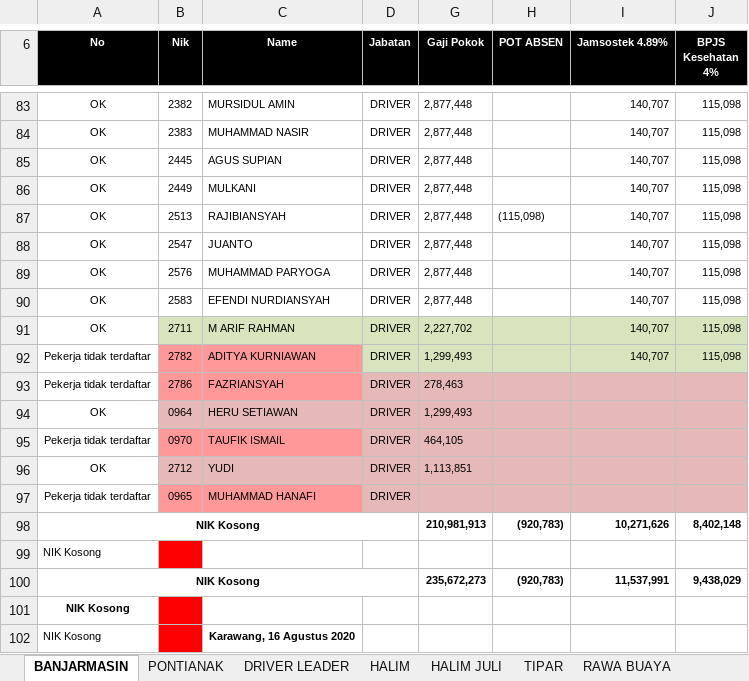
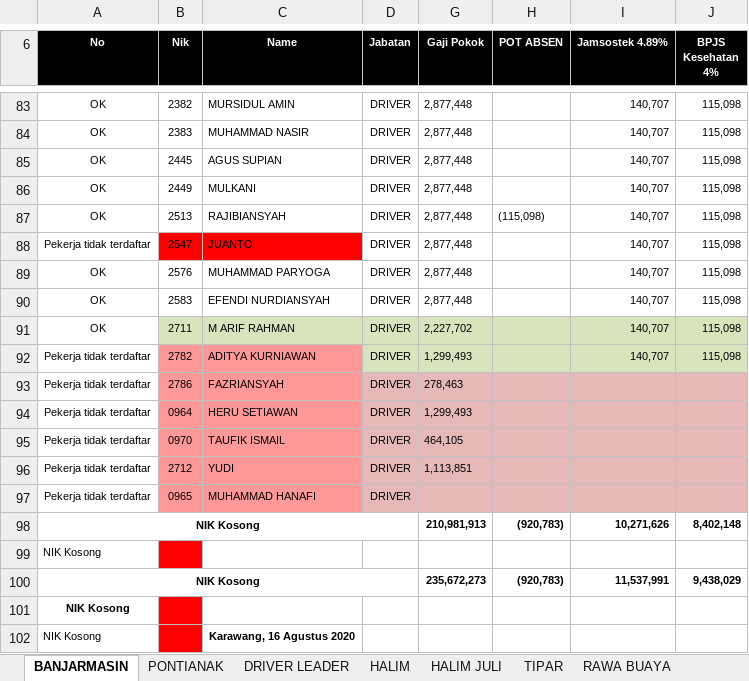
Before and after one commit to titoanugerah/PayrollSystem, an Excel workbook: wwwroot/file/ErrorUpload.xlsx, sheet BANJARMASIN, drawn as a sheet; only a part is shown, gaps mark what is left out; values as stored, in another font and other column widths than the file's, no borders; the diff names each change by its address in the sheet, - before the commit and + after, or states it on an @@ line.

```diff
--- a/wwwroot/file/ErrorUpload.xlsx (sheet BANJARMASIN)
+++ b/wwwroot/file/ErrorUpload.xlsx (sheet BANJARMASIN)
-A88 (No): OK
+A88 (No): Pekerja tidak terdaftar
-B88:C88 fill: none
+B88:C88 fill: #FF0000
-A94 (No): OK
+A94 (No): Pekerja tidak terdaftar
-B94:C94 fill: #E6B9B8
+B94:C94 fill: #FF9999
-A96 (No): OK
+A96 (No): Pekerja tidak terdaftar
-B96:C96 fill: #E6B9B8
+B96:C96 fill: #FF9999
```
Also changed, not shown: sheet PONTIANAK, sheet PALEMBANG, sheet GORONTALO, sheet MANADO, sheet BENGKULU, sheet HALIM, 15 more sheets, 11 other files.
